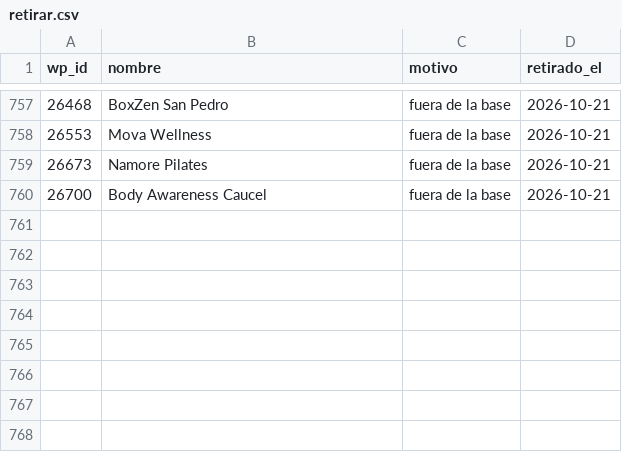
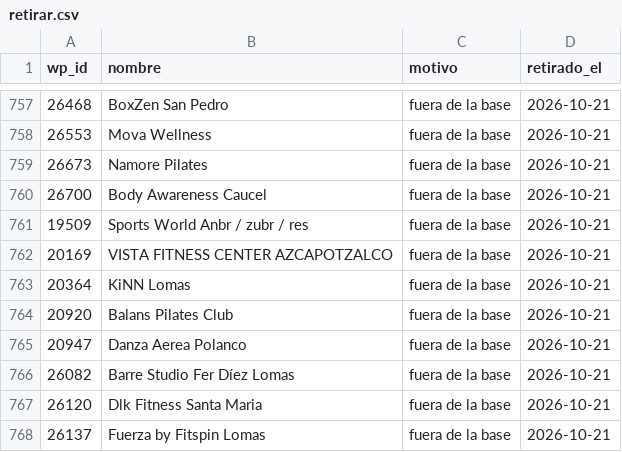
Before and after one commit to moikirsch/gyms52-d, a CSV file: data/retirar.csv, drawn as a sheet; only a part is shown, gaps mark what is left out.

```diff
--- a/data/retirar.csv
+++ b/data/retirar.csv
@@ -760 +760,9 @@ wp_id,nombre,motivo,retirado_el
 26700,Body Awareness Caucel,fuera de la base,2026-10-21
+19509,Sports World Anbr / zubr / res,fuera de la base,2026-10-21
+20169,VISTA FITNESS CENTER AZCAPOTZALCO,fuera de la base,2026-10-21
+20364,KiNN Lomas,fuera de la base,2026-10-21
+20920,Balans Pilates Club,fuera de la base,2026-10-21
+20947,Danza Aerea Polanco,fuera de la base,2026-10-21
+26082,Barre Studio Fer Díez Lomas,fuera de la base,2026-10-21
+26120,Dlk Fitness Santa Maria,fuera de la base,2026-10-21
+26137,Fuerza by Fitspin Lomas,fuera de la base,2026-10-21
```
Also changed, not shown: data/denue/sin_pareja.csv, 16 other files.
